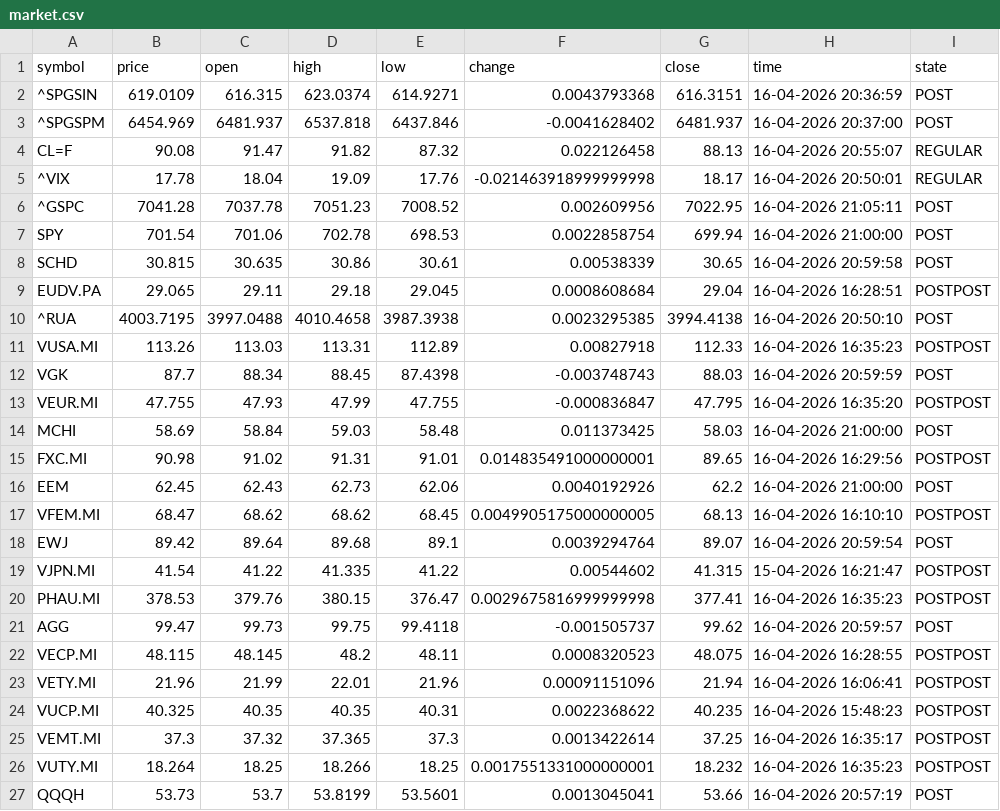
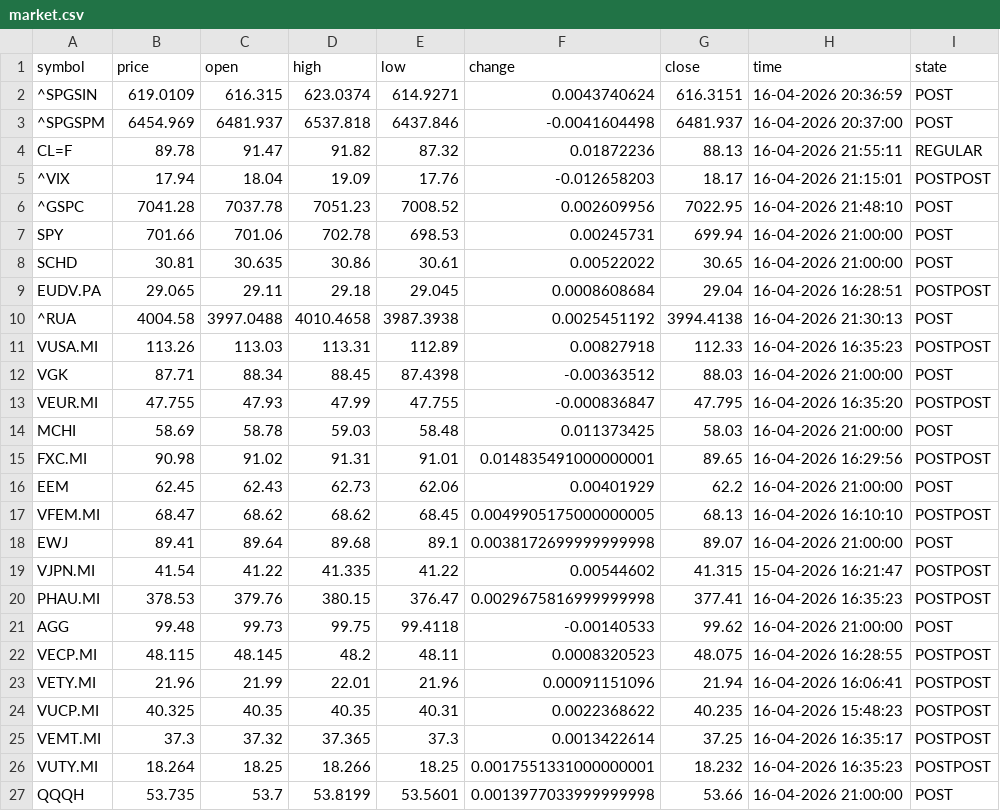
Before and after one commit to diogo-va/csv_test, a CSV file: market.csv, drawn as a sheet.

Commit message:
Auto update CSV data

```diff
--- a/market.csv
+++ b/market.csv
@@ -1,22 +1,22 @@
 symbol	price	open	high	low	change	close	time	state
-^SPGSIN	619.0109	616.315	623.0374	614.9271	0.0043793368	616.3151	16-04-2026 20:36:59	POST
-^SPGSPM	6454.969	6481.937	6537.818	6437.846	-0.0041628402	6481.937	16-04-2026 20:37:00	POST
-CL=F	90.08	91.47	91.82	87.32	0.022126458	88.13	16-04-2026 20:55:07	REGULAR
-^VIX	17.78	18.04	19.09	17.76	-0.021463918999999998	18.17	16-04-2026 20:50:01	REGULAR
-^GSPC	7041.28	7037.78	7051.23	7008.52	0.002609956	7022.95	16-04-2026 21:05:11	POST
-SPY	701.54	701.06	702.78	698.53	0.0022858754	699.94	16-04-2026 21:00:00	POST
-SCHD	30.815	30.635	30.86	30.61	0.00538339	30.65	16-04-2026 20:59:58	POST
+^SPGSIN	619.0109	616.315	623.0374	614.9271	0.0043740624	616.3151	16-04-2026 20:36:59	POST
+^SPGSPM	6454.969	6481.937	6537.818	6437.846	-0.0041604498	6481.937	16-04-2026 20:37:00	POST
+CL=F	89.78	91.47	91.82	87.32	0.01872236	88.13	16-04-2026 21:55:11	REGULAR
+^VIX	17.94	18.04	19.09	17.76	-0.012658203	18.17	16-04-2026 21:15:01	POSTPOST
+^GSPC	7041.28	7037.78	7051.23	7008.52	0.002609956	7022.95	16-04-2026 21:48:10	POST
+SPY	701.66	701.06	702.78	698.53	0.00245731	699.94	16-04-2026 21:00:00	POST
+SCHD	30.81	30.635	30.86	30.61	0.00522022	30.65	16-04-2026 21:00:00	POST
 EUDV.PA	29.065	29.11	29.18	29.045	0.0008608684	29.04	16-04-2026 16:28:51	POSTPOST
-^RUA	4003.7195	3997.0488	4010.4658	3987.3938	0.0023295385	3994.4138	16-04-2026 20:50:10	POST
+^RUA	4004.58	3997.0488	4010.4658	3987.3938	0.0025451192	3994.4138	16-04-2026 21:30:13	POST
 VUSA.MI	113.26	113.03	113.31	112.89	0.00827918	112.33	16-04-2026 16:35:23	POSTPOST
-VGK	87.7	88.34	88.45	87.4398	-0.003748743	88.03	16-04-2026 20:59:59	POST
+VGK	87.71	88.34	88.45	87.4398	-0.00363512	88.03	16-04-2026 21:00:00	POST
 VEUR.MI	47.755	47.93	47.99	47.755	-0.000836847	47.795	16-04-2026 16:35:20	POSTPOST
-MCHI	58.69	58.84	59.03	58.48	0.011373425	58.03	16-04-2026 21:00:00	POST
+MCHI	58.69	58.78	59.03	58.48	0.011373425	58.03	16-04-2026 21:00:00	POST
 FXC.MI	90.98	91.02	91.31	91.01	0.014835491000000001	89.65	16-04-2026 16:29:56	POSTPOST
-EEM	62.45	62.43	62.73	62.06	0.0040192926	62.2	16-04-2026 21:00:00	POST
+EEM	62.45	62.43	62.73	62.06	0.00401929	62.2	16-04-2026 21:00:00	POST
 VFEM.MI	68.47	68.62	68.62	68.45	0.0049905175000000005	68.13	16-04-2026 16:10:10	POSTPOST
-EWJ	89.42	89.64	89.68	89.1	0.0039294764	89.07	16-04-2026 20:59:54	POST
+EWJ	89.41	89.64	89.68	89.1	0.0038172699999999998	89.07	16-04-2026 21:00:00	POST
 VJPN.MI	41.54	41.22	41.335	41.22	0.00544602	41.315	15-04-2026 16:21:47	POSTPOST
 PHAU.MI	378.53	379.76	380.15	376.47	0.0029675816999999998	377.41	16-04-2026 16:35:23	POSTPOST
-AGG	99.47	99.73	99.75	99.4118	-0.001505737	99.62	16-04-2026 20:59:57	POST
+AGG	99.48	99.73	99.75	99.4118	-0.00140533	99.62	16-04-2026 21:00:00	POST
 VECP.MI	48.115	48.145	48.2	48.11	0.0008320523	48.075	16-04-2026 16:28:55	POSTPOST
@@ -26,2 +26,2 @@ VEMT.MI	37.3	37.32	37.365	37.3	0.0013422614	37.25	16-04-2026 16:35:17	POSTPOST
 VUTY.MI	18.264	18.25	18.266	18.25	0.0017551331000000001	18.232	16-04-2026 16:35:23	POSTPOST
-QQQH	53.73	53.7	53.8199	53.5601	0.0013045041	53.66	16-04-2026 20:57:19	POST
+QQQH	53.735	53.7	53.8199	53.5601	0.0013977033999999998	53.66	16-04-2026 21:00:00	POST
```
Also changed, not shown: fx.csv, gold.csv.
